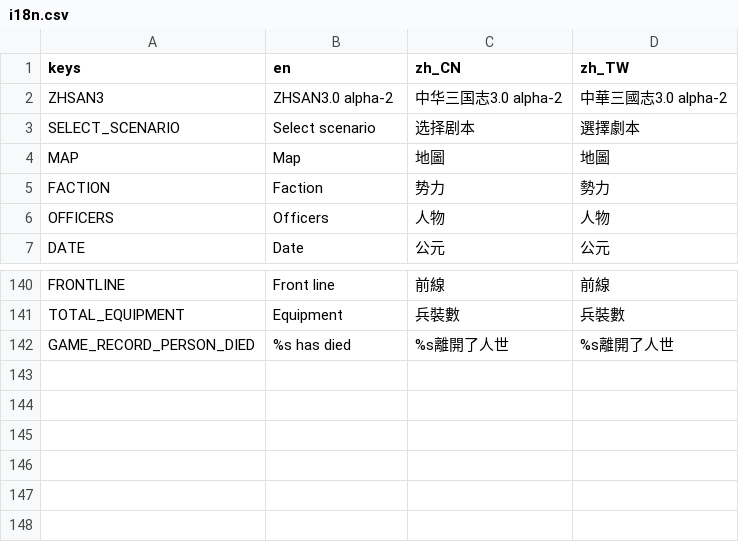
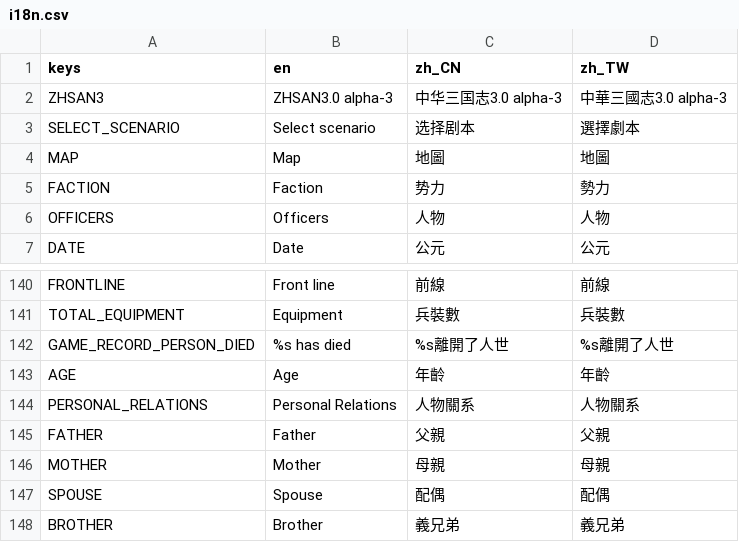
Before and after one commit to luiges90/ZHSAN3, a CSV file: i18n/i18n.csv, drawn as a sheet; only a part is shown, gaps mark what is left out.

```diff
--- a/i18n/i18n.csv
+++ b/i18n/i18n.csv
@@ -1,3 +1,3 @@
 keys,en,zh_CN,zh_TW
-ZHSAN3,ZHSAN3.0 alpha-2,中华三国志3.0 alpha-2,中華三國志3.0 alpha-2
+ZHSAN3,ZHSAN3.0 alpha-3,中华三国志3.0 alpha-3,中華三國志3.0 alpha-3
 SELECT_SCENARIO,Select scenario,选择剧本,選擇劇本
@@ -142 +142,7 @@ TOTAL_EQUIPMENT,Equipment,兵裝數,兵裝數
 GAME_RECORD_PERSON_DIED,%s has died,%s離開了人世,%s離開了人世
+AGE,Age,年齡,年齡
+PERSONAL_RELATIONS,Personal Relations,人物關系,人物關系
+FATHER,Father,父親,父親
+MOTHER,Mother,母親,母親
+SPOUSE,Spouse,配偶,配偶
+BROTHER,Brother,義兄弟,義兄弟
```
Also changed, not shown: 11 other files.
